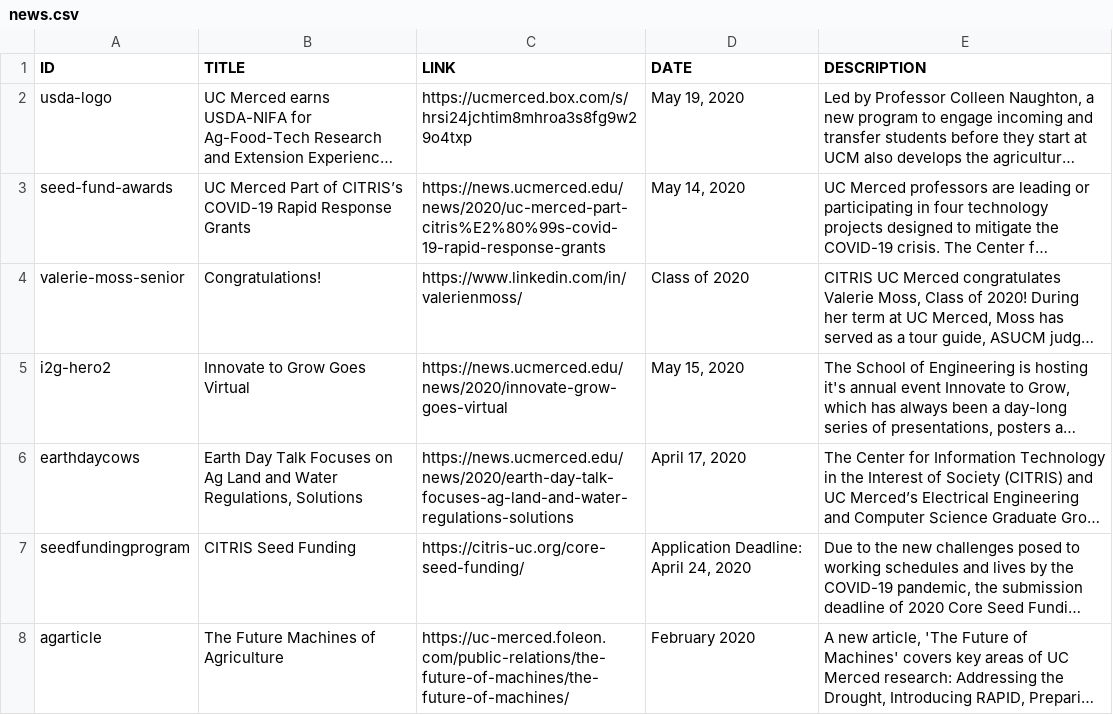
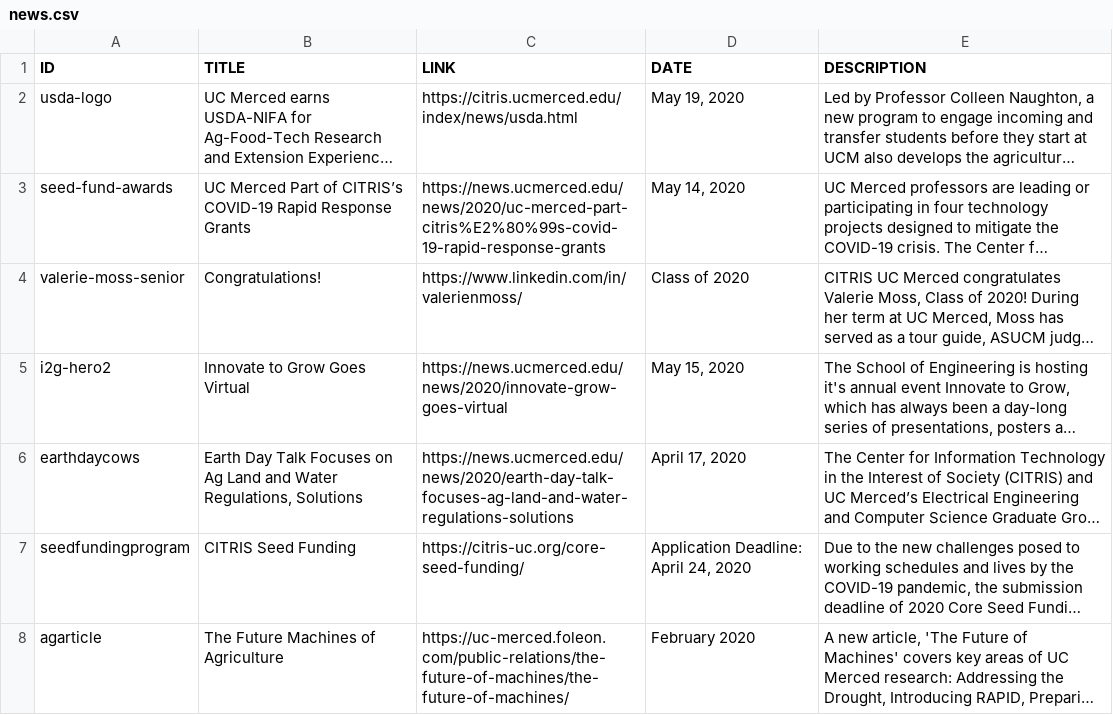
Before and after one commit to citris-ucmerced/citris, a CSV file: news.csv, drawn as a sheet; long unchanged cells end in …; the diff names each change by its address in the sheet, - before the commit and + after, or states it on an @@ line.

Commit message:
updated link

```diff
--- a/news.csv
+++ b/news.csv
-C2 (LINK): https://ucmerced.box.com/s/hrsi24jchtim8mhroa3s8fg9w29o4txp
+C2 (LINK): https://citris.ucmerced.edu/index/news/usda.html
```
